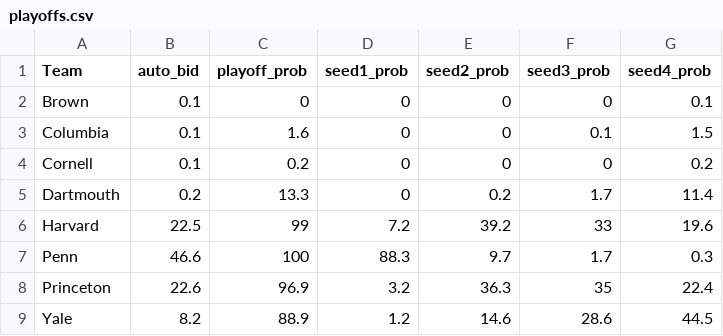
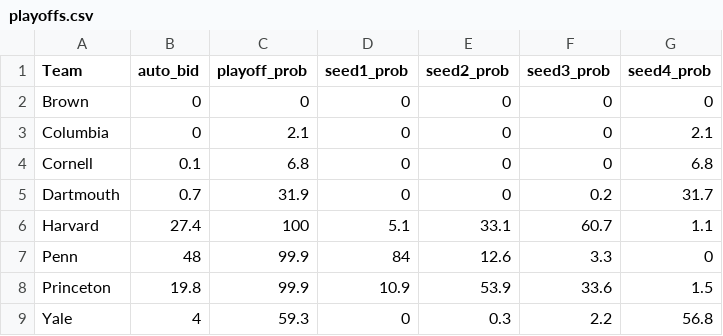
Before and after one commit to lbenz730/whoops, a CSV file: Predictions/playoffs.csv, drawn as a sheet; the diff names each change by its address in the sheet, - before the commit and + after, or states it on an @@ line.

```diff
--- a/Predictions/playoffs.csv
+++ b/Predictions/playoffs.csv
-B2:B3 (auto_bid): 0.1
+B2:B3 (auto_bid): 0
-G2 (seed4_prob): 0.1
+G2 (seed4_prob): 0
-C3 (playoff_prob): 1.6
+C3 (playoff_prob): 2.1
-F3 (seed3_prob): 0.1
+F3 (seed3_prob): 0
-G3 (seed4_prob): 1.5
+G3 (seed4_prob): 2.1
-C4 (playoff_prob): 0.2
+C4 (playoff_prob): 6.8
-G4 (seed4_prob): 0.2
+G4 (seed4_prob): 6.8
-B5 (auto_bid): 0.2
+B5 (auto_bid): 0.7
-C5 (playoff_prob): 13.3
+C5 (playoff_prob): 31.9
-E5 (seed2_prob): 0.2
+E5 (seed2_prob): 0
-F5 (seed3_prob): 1.7
+F5 (seed3_prob): 0.2
-G5 (seed4_prob): 11.4
+G5 (seed4_prob): 31.7
-B6 (auto_bid): 22.5
+B6 (auto_bid): 27.4
-C6 (playoff_prob): 99
+C6 (playoff_prob): 100
-D6 (seed1_prob): 7.2
+D6 (seed1_prob): 5.1
-E6 (seed2_prob): 39.2
+E6 (seed2_prob): 33.1
-F6 (seed3_prob): 33
+F6 (seed3_prob): 60.7
-G6 (seed4_prob): 19.6
+G6 (seed4_prob): 1.1
-B7 (auto_bid): 46.6
+B7 (auto_bid): 48
-C7 (playoff_prob): 100
+C7 (playoff_prob): 99.9
-D7 (seed1_prob): 88.3
+D7 (seed1_prob): 84
-E7 (seed2_prob): 9.7
+E7 (seed2_prob): 12.6
-F7 (seed3_prob): 1.7
+F7 (seed3_prob): 3.3
-G7 (seed4_prob): 0.3
+G7 (seed4_prob): 0
-B8 (auto_bid): 22.6
+B8 (auto_bid): 19.8
-C8 (playoff_prob): 96.9
+C8 (playoff_prob): 99.9
-D8 (seed1_prob): 3.2
+D8 (seed1_prob): 10.9
-E8 (seed2_prob): 36.3
+E8 (seed2_prob): 53.9
-F8 (seed3_prob): 35
+F8 (seed3_prob): 33.6
-G8 (seed4_prob): 22.4
+G8 (seed4_prob): 1.5
-B9 (auto_bid): 8.2
+B9 (auto_bid): 4
-C9 (playoff_prob): 88.9
+C9 (playoff_prob): 59.3
-D9 (seed1_prob): 1.2
+D9 (seed1_prob): 0
-E9 (seed2_prob): 14.6
+E9 (seed2_prob): 0.3
-F9 (seed3_prob): 28.6
+F9 (seed3_prob): 2.2
-G9 (seed4_prob): 44.5
+G9 (seed4_prob): 56.8
```
Also changed, not shown: Powerrankings.csv, Predictions/playoff_history.csv, 3 other files.
